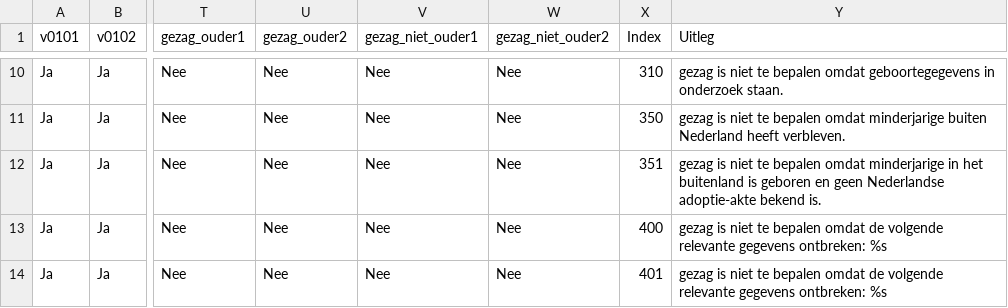
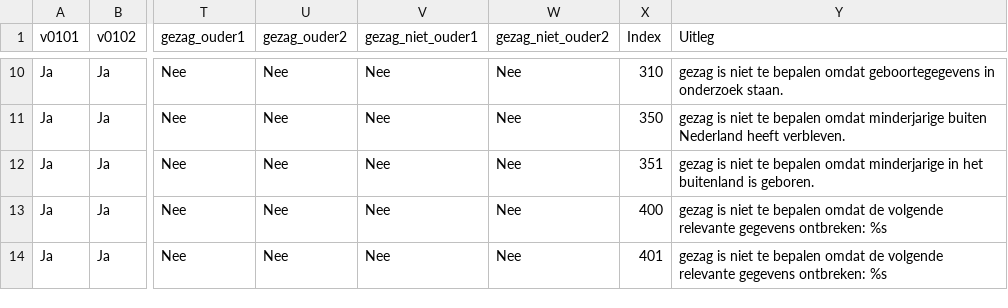
Before and after one commit to sayfjawad/brp-api-gezag, a CSV file: src/main/resources/AntwoordenModel_v2_2_3.csv, drawn as a sheet; only a part is shown, gaps mark what is left out; the diff names each change by its address in the sheet, - before the commit and + after, or states it on an @@ line.

Commit message:
Update AntwoordenModel_v2_2_3.csv

```diff
--- a/src/main/resources/AntwoordenModel_v2_2_3.csv
+++ b/src/main/resources/AntwoordenModel_v2_2_3.csv
-Y12 (Uitleg): …buitenland is geboren en geen Nederlandse adoptie-akte bekend is.
+Y12 (Uitleg): …buitenland is geboren.
```
